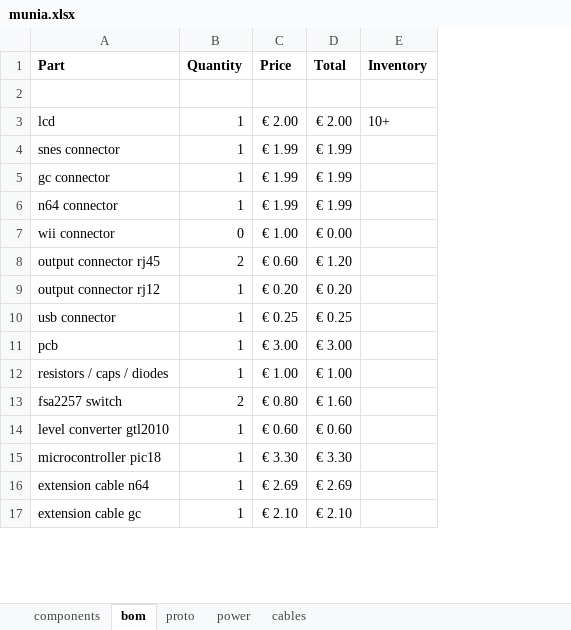
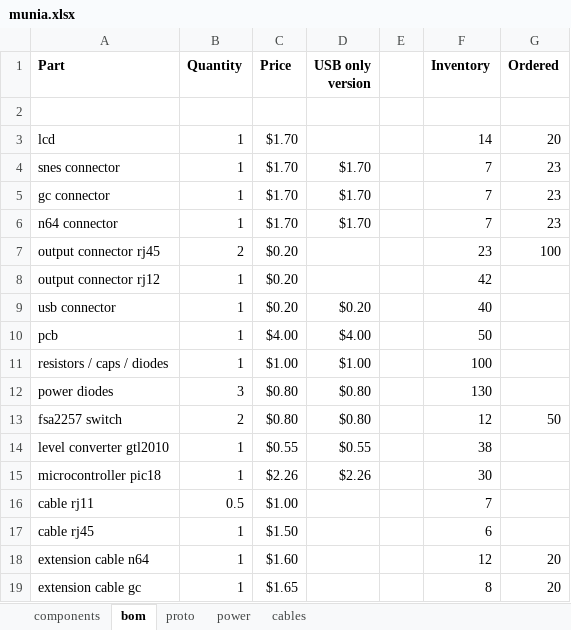
Before and after one commit to zzattack/munia, an Excel workbook: munia.xlsx, sheet bom, drawn as a sheet; only a part is shown; values as stored, in another font and other column widths than the file's, no borders; removed rows and columns are numbered as before the commit, all else as after; the diff covers the shown part only; the diff names each change by its address in the sheet, - before the commit and + after, or states it on an @@ line.

Commit message:
update cable schematics

```diff
--- a/munia.xlsx (sheet bom)
+++ b/munia.xlsx (sheet bom)
-column D (Total), rows 3-6: € 2.00 | € 1.99 | € 1.99 | € 1.99; rows 8-17: € 1.20 | € 0.20 | € 0.25 | € 3.00 | € 1.00 | € 1.60 | € 0.60 | € 3.30 | € 2.69 | € 2.10
+column D (USB only version), rows 4-11: $1.70 | $1.70 | $1.70 |  |  | $0.20 | $4.00 | $1.00; rows 13-15: $0.80 | $0.55 | $2.26
+column E, empty
+column G (Ordered), rows 3-7: 20 | 23 | 23 | 23 | 100; row 13: 50; rows 18-19: 20 | 20
-C3 (Price): € 2.00
+C3 (Price): $1.70
-F3 (Inventory): 10+
+F3 (Inventory): 14
-C4:C6 (Price): € 1.99
+C4:C6 (Price): $1.70
-F4:F6 (Inventory): (empty)
+F4:F6 (Inventory): 7
-row 7: wii connector | 0 | € 1.00 | € 0.00
-C7 (Price): € 0.60
+C7 (Price): $0.20
-F7 (Inventory): (empty)
+F7 (Inventory): 23
-C8 (Price): € 0.20
+C8 (Price): $0.20
-F8 (Inventory): (empty)
+F8 (Inventory): 42
-C9 (Price): € 0.25
+C9 (Price): $0.20
-F9 (Inventory): (empty)
+F9 (Inventory): 40
-C10 (Price): € 3.00
+C10 (Price): $4.00
-F10 (Inventory): (empty)
+F10 (Inventory): 50
-C11 (Price): € 1.00
+C11 (Price): $1.00
-F11 (Inventory): (empty)
+F11 (Inventory): 100
+row 12: power diodes | 3 | $0.80 | $0.80 |  | 130
-C13 (Price): € 0.80
+C13 (Price): $0.80
-F13 (Inventory): (empty)
+F13 (Inventory): 12
-C14 (Price): € 0.60
+C14 (Price): $0.55
-F14 (Inventory): (empty)
+F14 (Inventory): 38
-C15 (Price): € 3.30
+C15 (Price): $2.26
-F15 (Inventory): (empty)
+F15 (Inventory): 30
+row 16: cable rj11 | 0.5 | $1.00 |  |  | 7
+row 17: cable rj45 | 1 | $1.50 |  |  | 6
-C18 (Price): € 2.69
+C18 (Price): $1.60
-F18 (Inventory): (empty)
+F18 (Inventory): 12
-C19 (Price): € 2.10
+C19 (Price): $1.65
-F19 (Inventory): (empty)
+F19 (Inventory): 8
```
Also changed, not shown: 1 added row, 3 removed rows and 8 edited cells elsewhere in this sheet, sheet cables, charts or pictures.
